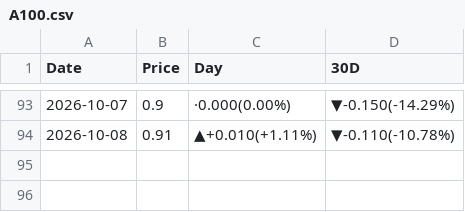
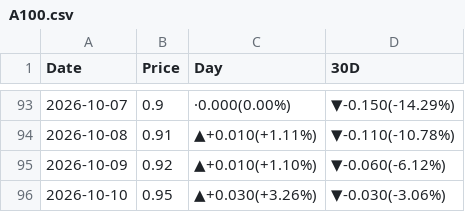
Before and after one commit to peter-c9/my_DRAM_priceBot, a CSV file: 報價資料夾/A100.csv, drawn as a sheet; only a part is shown, gaps mark what is left out; the diff names each change by its address in the sheet, - before the commit and + after, or states it on an @@ line.

```diff
--- a/報價資料夾/A100.csv
+++ b/報價資料夾/A100.csv
+row 95: 2026-10-09 | 0.92 | ▲+0.010(+1.10%) | ▼-0.060(-6.12%)
+row 96: 2026-10-10 | 0.95 | ▲+0.030(+3.26%) | ▼-0.030(-3.06%)
```
Also changed, not shown: 報價資料夾/B200.csv, 報價資料夾/D4 8G 3200.csv, 11 other files.
